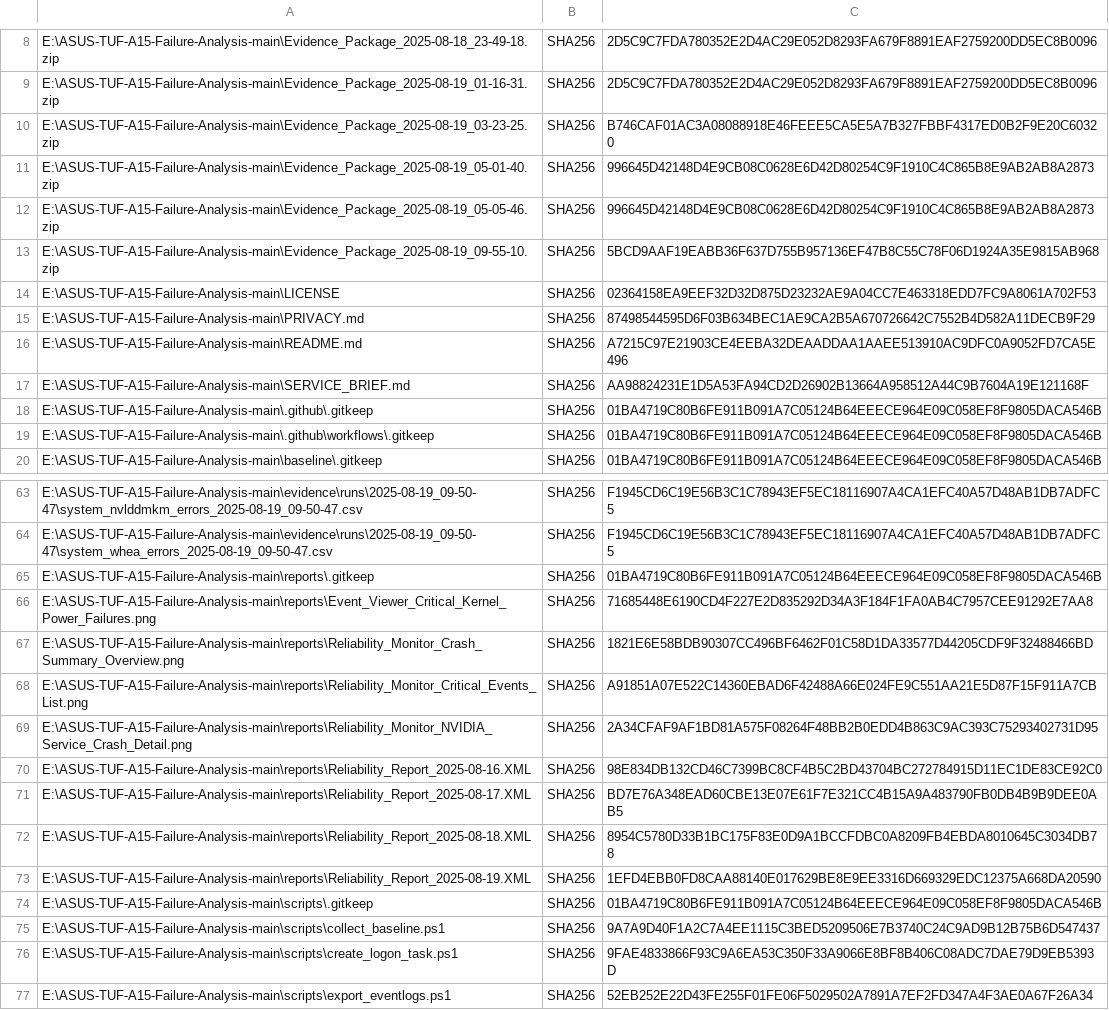
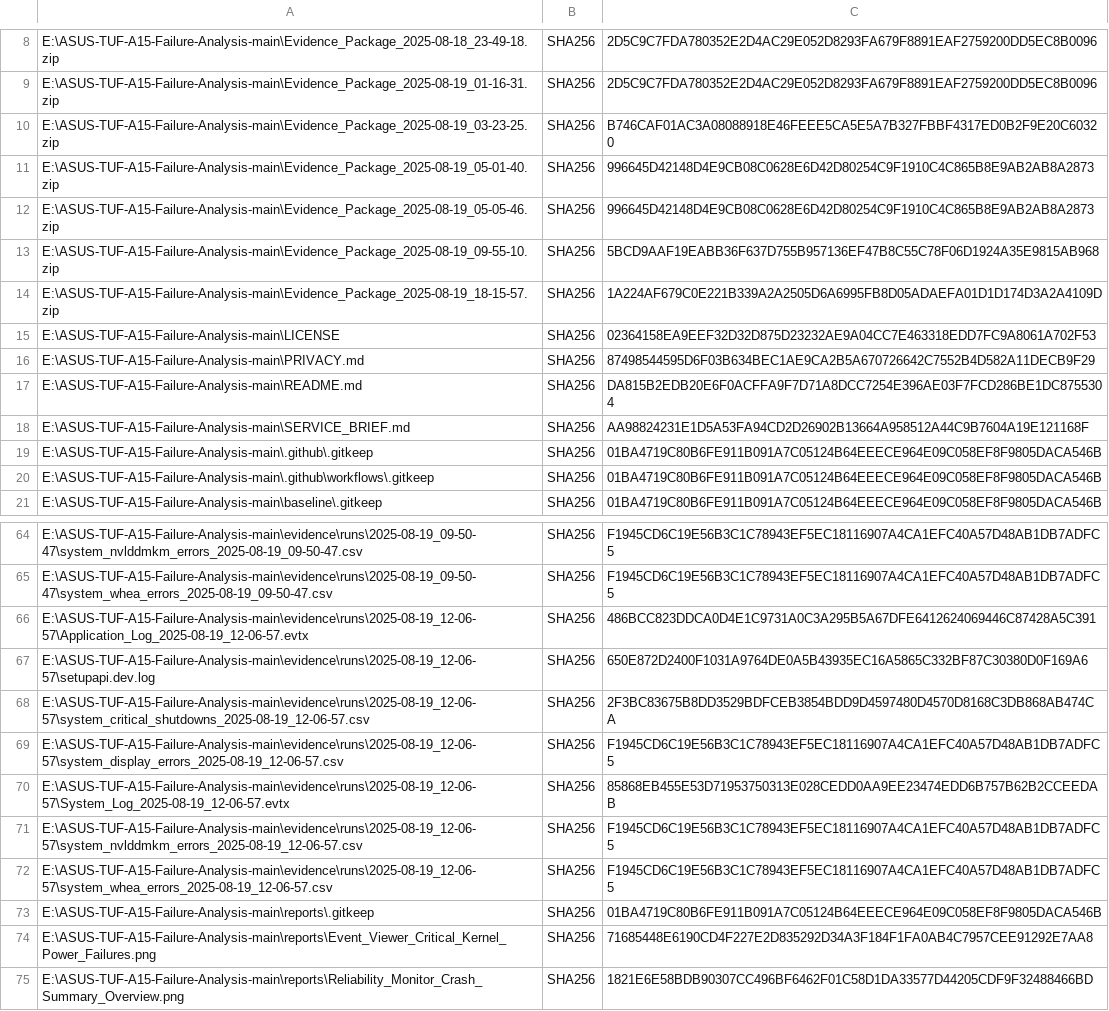
Before and after one commit to priyanshuphenomenal007/ASUS-TUF-A15-Failure-Analysis, a CSV file: CHECKSUMS_SHA256.csv, drawn as a sheet; only a part is shown, gaps mark what is left out; the shorter side is filled out with more unchanged rows.

Commit message:
Finalize repository with updated docs and all evidence

```diff
--- a/CHECKSUMS_SHA256.csv
+++ b/CHECKSUMS_SHA256.csv
@@ -13,5 +13,6 @@
 "E:\ASUS-TUF-A15-Failure-Analysis-main\Evidence_Package_2025-08-19_09-55-10.zip","SHA256","5BCD9AAF19EABB36F637D755B957136EF47B8C55C78F06D1924A35E9815AB968"
+"E:\ASUS-TUF-A15-Failure-Analysis-main\Evidence_Package_2025-08-19_18-15-57.zip","SHA256","1A224AF679C0E221B339A2A2505D6A6995FB8D05ADAEFA01D1D174D3A2A4109D"
 "E:\ASUS-TUF-A15-Failure-Analysis-main\LICENSE","SHA256","02364158EA9EEF32D32D875D23232AE9A04CC7E463318EDD7FC9A8061A702F53"
 "E:\ASUS-TUF-A15-Failure-Analysis-main\PRIVACY.md","SHA256","87498544595D6F03B634BEC1AE9CA2B5A670726642C7552B4D582A11DECB9F29"
-"E:\ASUS-TUF-A15-Failure-Analysis-main\README.md","SHA256","A7215C97E21903CE4EEBA32DEAADDAA1AAEE513910AC9DFC0A9052FD7CA5E496"
+"E:\ASUS-TUF-A15-Failure-Analysis-main\README.md","SHA256","DA815B2EDB20E6F0ACFFA9F7D71A8DCC7254E396AE03F7FCD286BE1DC8755304"
 "E:\ASUS-TUF-A15-Failure-Analysis-main\SERVICE_BRIEF.md","SHA256","AA98824231E1D5A53FA94CD2D26902B13664A958512A44C9B7604A19E121168F"
@@ -64,2 +65,9 @@
 "E:\ASUS-TUF-A15-Failure-Analysis-main\evidence\runs\2025-08-19_09-50-47\system_whea_errors_2025-08-19_09-50-47.csv","SHA256","F1945CD6C19E56B3C1C78943EF5EC18116907A4CA1EFC40A57D48AB1DB7ADFC5"
+"E:\ASUS-TUF-A15-Failure-Analysis-main\evidence\runs\2025-08-19_12-06-57\Application_Log_2025-08-19_12-06-57.evtx","SHA256","486BCC823DDCA0D4E1C9731A0C3A295B5A67DFE6412624069446C87428A5C391"
+"E:\ASUS-TUF-A15-Failure-Analysis-main\evidence\runs\2025-08-19_12-06-57\setupapi.dev.log","SHA256","650E872D2400F1031A9764DE0A5B43935EC16A5865C332BF87C30380D0F169A6"
+"E:\ASUS-TUF-A15-Failure-Analysis-main\evidence\runs\2025-08-19_12-06-57\system_critical_shutdowns_2025-08-19_12-06-57.csv","SHA256","2F3BC83675B8DD3529BDFCEB3854BDD9D4597480D4570D8168C3DB868AB474CA"
+"E:\ASUS-TUF-A15-Failure-Analysis-main\evidence\runs\2025-08-19_12-06-57\system_display_errors_2025-08-19_12-06-57.csv","SHA256","F1945CD6C19E56B3C1C78943EF5EC18116907A4CA1EFC40A57D48AB1DB7ADFC5"
+"E:\ASUS-TUF-A15-Failure-Analysis-main\evidence\runs\2025-08-19_12-06-57\System_Log_2025-08-19_12-06-57.evtx","SHA256","85868EB455E53D71953750313E028CEDD0AA9EE23474EDD6B757B62B2CCEEDAB"
+"E:\ASUS-TUF-A15-Failure-Analysis-main\evidence\runs\2025-08-19_12-06-57\system_nvlddmkm_errors_2025-08-19_12-06-57.csv","SHA256","F1945CD6C19E56B3C1C78943EF5EC18116907A4CA1EFC40A57D48AB1DB7ADFC5"
+"E:\ASUS-TUF-A15-Failure-Analysis-main\evidence\runs\2025-08-19_12-06-57\system_whea_errors_2025-08-19_12-06-57.csv","SHA256","F1945CD6C19E56B3C1C78943EF5EC18116907A4CA1EFC40A57D48AB1DB7ADFC5"
 "E:\ASUS-TUF-A15-Failure-Analysis-main\reports\.gitkeep","SHA256","01BA4719C80B6FE911B091A7C05124B64EEECE964E09C058EF8F9805DACA546B"
```
Also changed, not shown: 6 other files.
